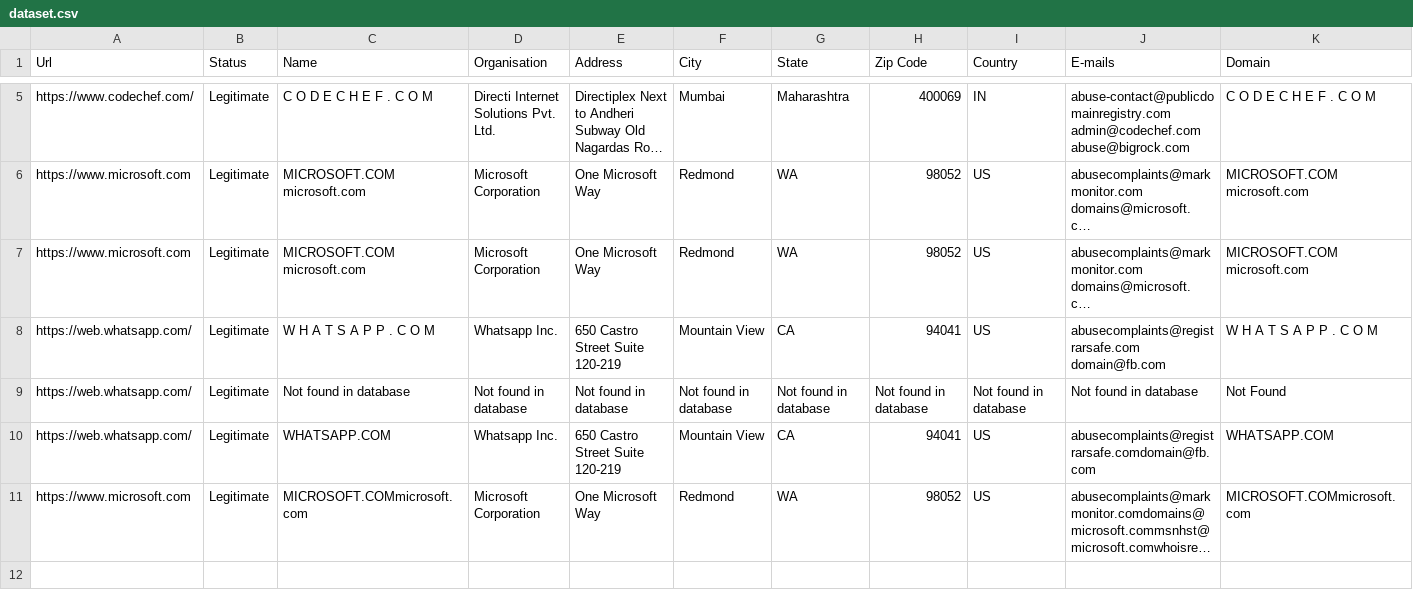
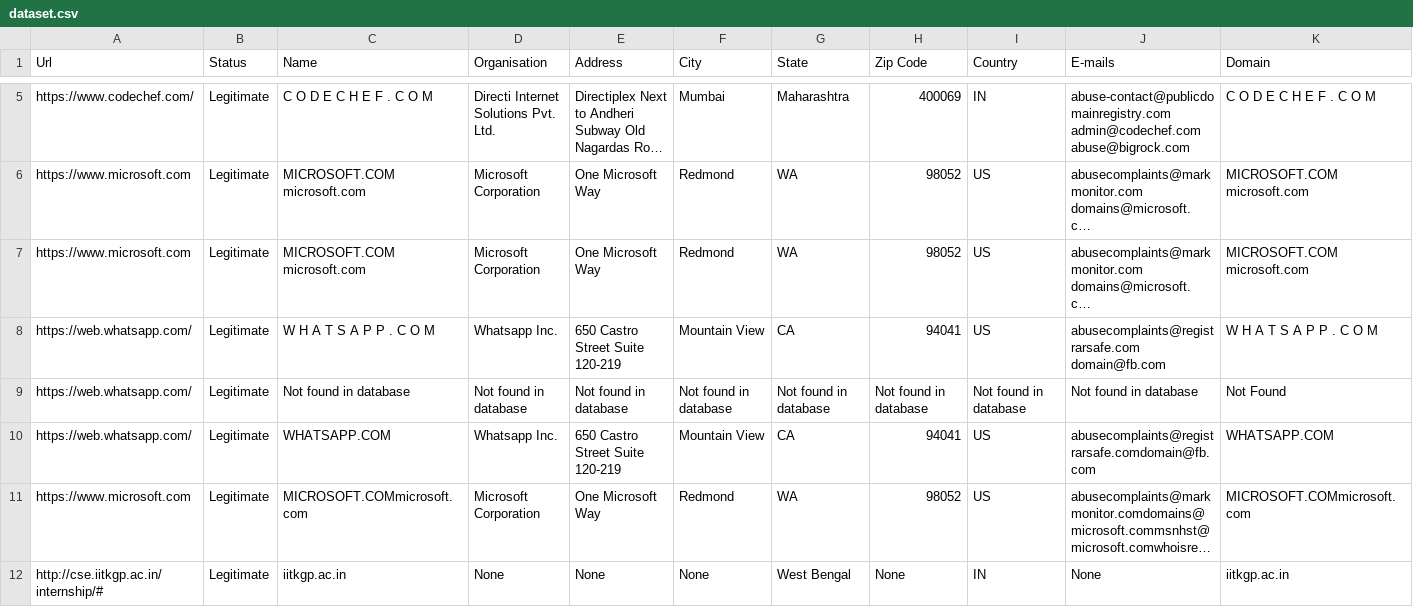
Before and after one commit to abhisheksaxena1998/Malicious-Urlv5, a CSV file: static/dataset.csv, drawn as a sheet; only a part is shown, gaps mark what is left out; long unchanged cells end in …; rows hold the shown columns only; the diff names each change by its address in the sheet, - before the commit and + after, or states it on an @@ line.

Commit message:
fixed none org bug

```diff
--- a/static/dataset.csv
+++ b/static/dataset.csv
+row 12: http://cse.iitkgp.ac.in/internship/# | Legitimate | iitkgp.ac.in | None | None | None | West Bengal | None | IN | None | iitkgp.ac.in
```
Also changed, not shown: 2 other files.
